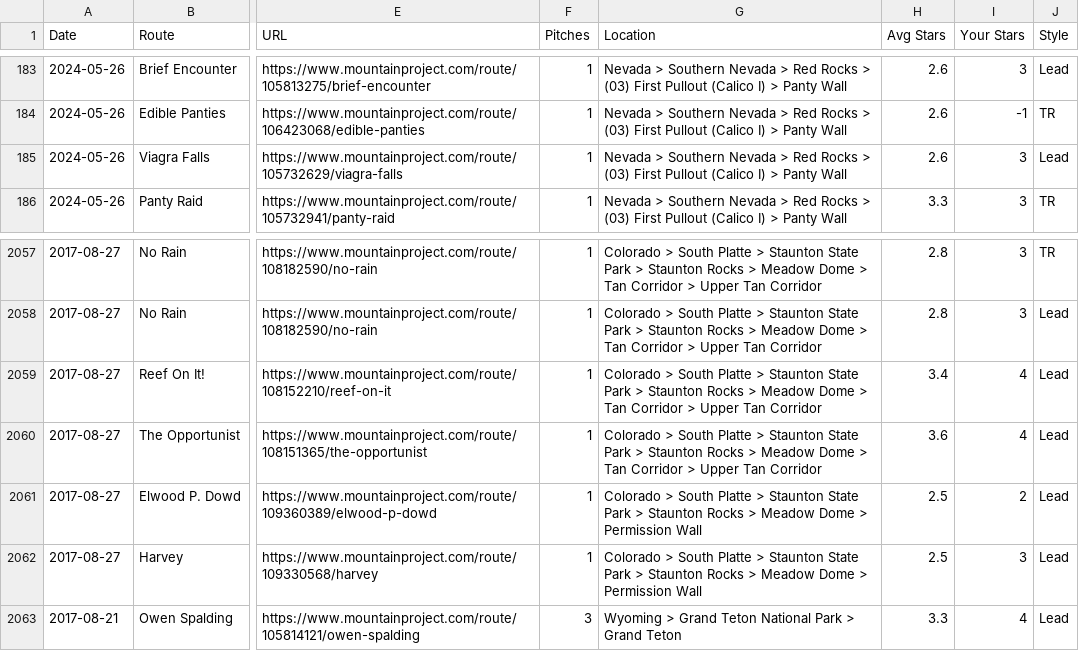
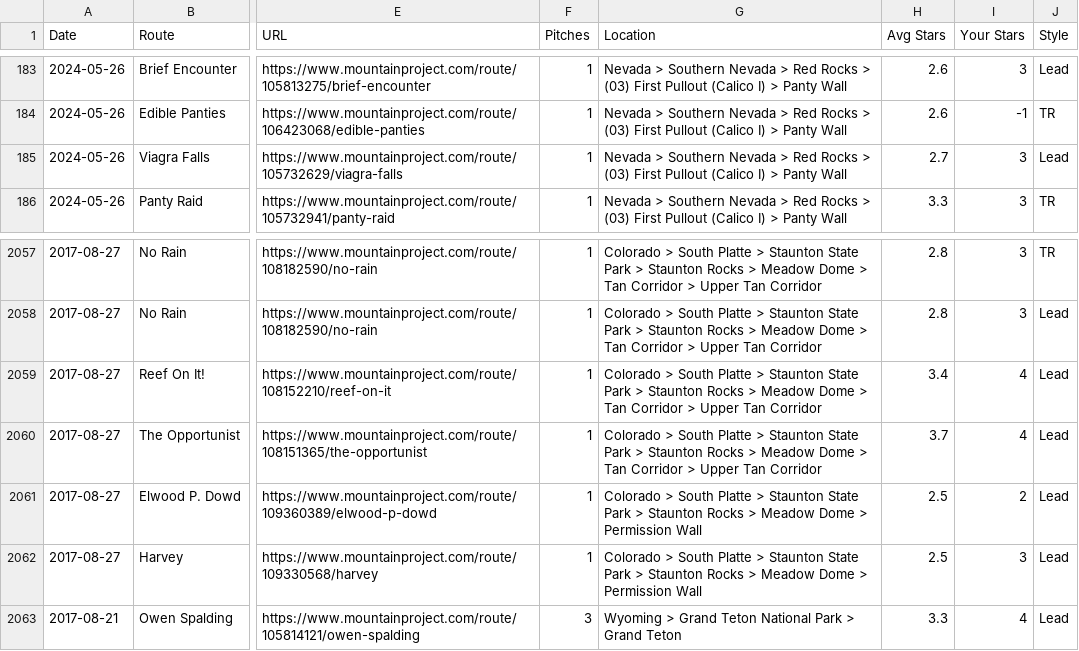
Before and after one commit to glassbead0/climb_wise, a CSV file: csv_files/ticks_raw.csv, drawn as a sheet; only a part is shown, gaps mark what is left out; the diff names each change by its address in the sheet, - before the commit and + after, or states it on an @@ line.

```diff
--- a/csv_files/ticks_raw.csv
+++ b/csv_files/ticks_raw.csv
-H185 (Avg Stars): 2.6
+H185 (Avg Stars): 2.7
-H2060 (Avg Stars): 3.6
+H2060 (Avg Stars): 3.7
```
Also changed, not shown: 10 other files.
